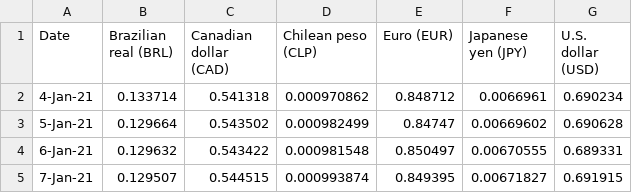
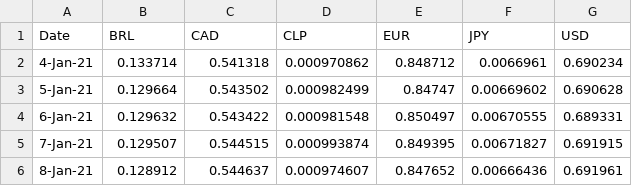
Before and after one commit to mikehoo92/IPOArbitrage, a CSV file: Exchange_Rate.csv (was Resources/Exchange_Rate.csv), drawn as a sheet; only a part is shown; the shorter side is filled out with more unchanged rows.

Commit message:
updated exchange_rate csv

```diff
--- a/Resources/Exchange_Rate.csv
+++ b/Exchange_Rate.csv
@@ -1,2 +1,2 @@
-Date,Brazilian real   (BRL)                     ,Canadian dollar   (CAD)                     ,Chilean peso   (CLP)                     ,Euro   (EUR)                     ,Japanese yen   (JPY)                     ,U.S. dollar   (USD)
+Date,BRL,CAD                 ,CLP               ,EUR                     ,JPY                ,USD
 4-Jan-21,0.133714,0.541318,0.000970862,0.848712,0.0066961,0.690234
```
Also changed, not shown: 1 other file.
